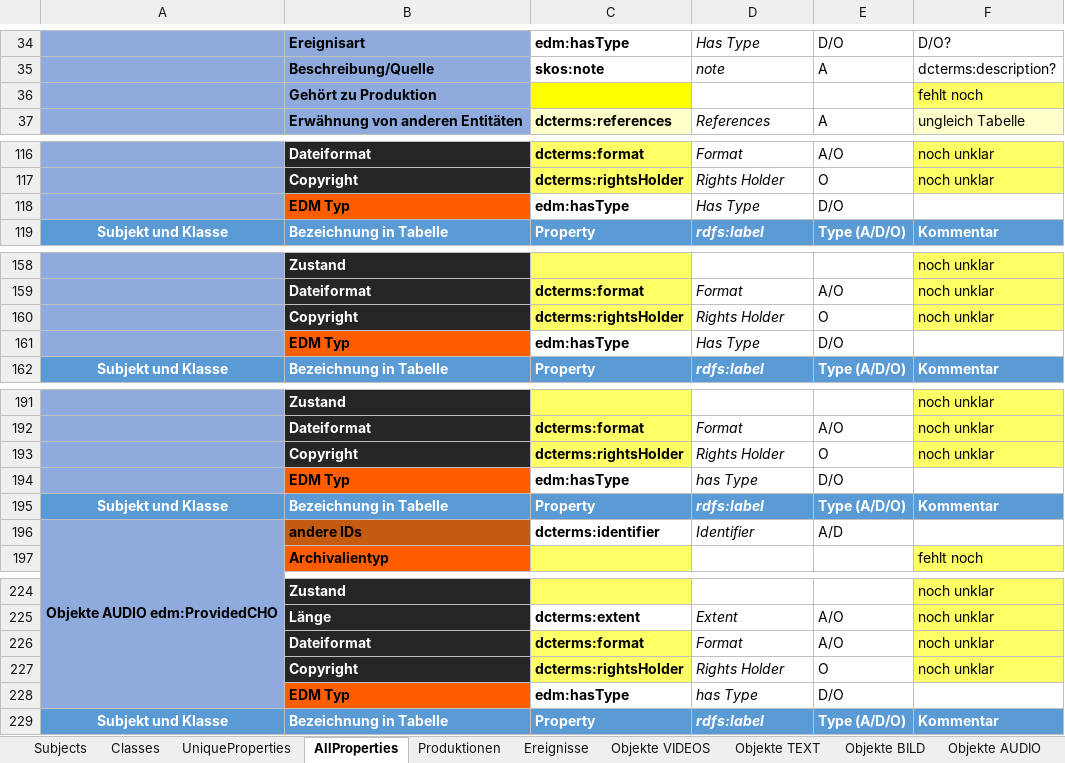
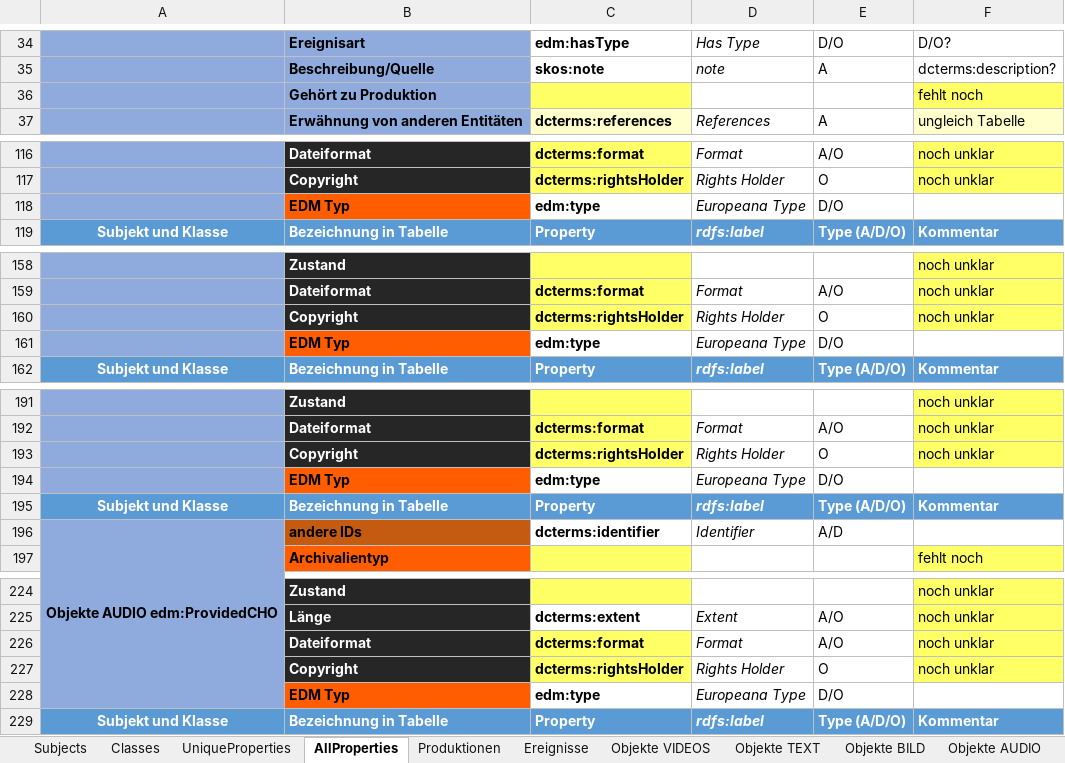
Before and after one commit to mawittbe/NVT_Data-Model, an Excel workbook: Mapping/Mapping_Metadatentabelle.xlsx, sheet AllProperties, drawn as a sheet; only a part is shown, gaps mark what is left out; values as stored, in another font and other column widths than the file's, no borders; the diff names each change by its address in the sheet, - before the commit and + after, or states it on an @@ line.

Commit message:
types und identifier
- edm:hasType bei Objekten zu edm:type
- identifier Ordner und Handbuch

```diff
--- a/Mapping/Mapping_Metadatentabelle.xlsx (sheet AllProperties)
+++ b/Mapping/Mapping_Metadatentabelle.xlsx (sheet AllProperties)
-C36 fill: #FFFF00
+C36 fill: #FFFF66
-C118: edm:hasType
+C118: edm:type
-D118: Has Type
+D118: Europeana Type
-C161: edm:hasType
+C161: edm:type
-D161: Has Type
+D161: Europeana Type
-C194: edm:hasType
+C194: edm:type
-D194: has Type
+D194: Europeana Type
-C228: edm:hasType
+C228: edm:type
-D228: has Type
+D228: Europeana Type
```
Also changed, not shown: sheet UniqueProperties, 3 other files.
